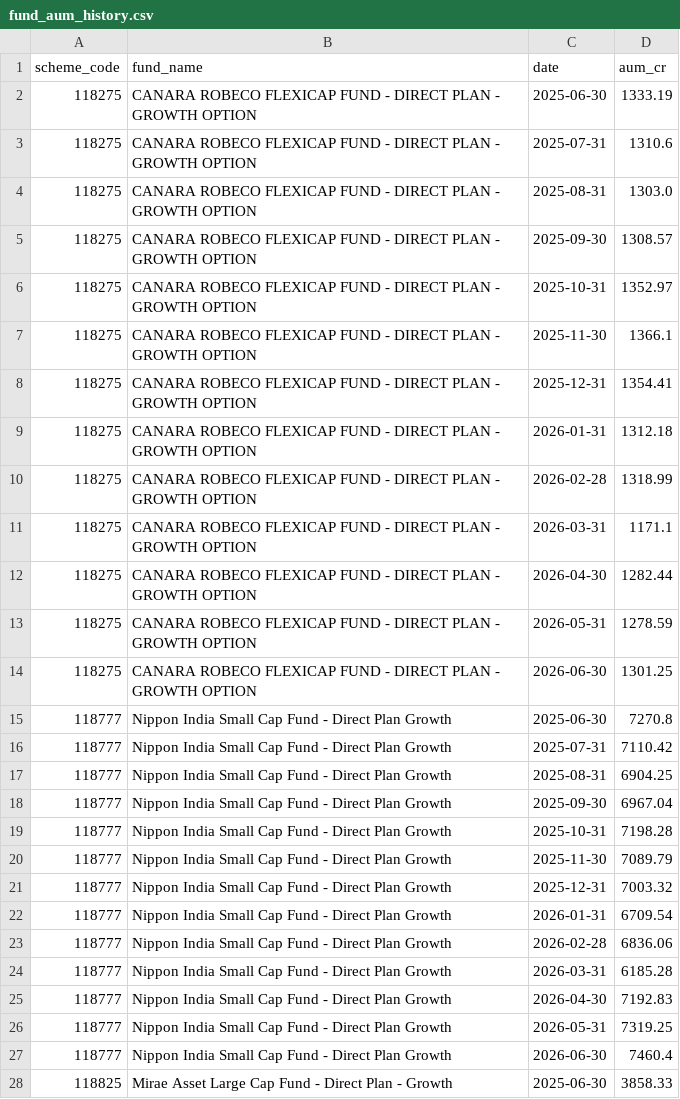
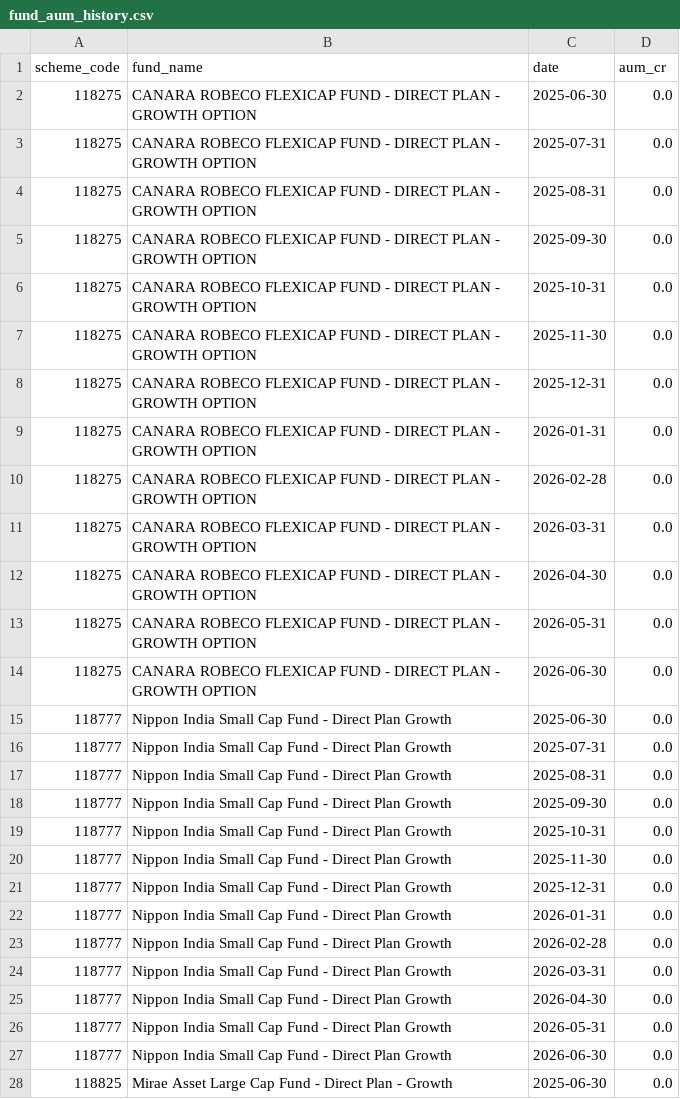
Before and after one commit to krishyadav-dev/Mutual_Fund_Dashboard, a CSV file: data/output/fund_aum_history.csv, drawn as a sheet; only a part is shown; the diff covers the shown part only.

```diff
--- a/data/output/fund_aum_history.csv
+++ b/data/output/fund_aum_history.csv
@@ -1,28 +1,28 @@
 scheme_code,fund_name,date,aum_cr
-118275,CANARA ROBECO FLEXICAP FUND - DIRECT PLAN - GROWTH OPTION,2025-06-30,1333.19
-118275,CANARA ROBECO FLEXICAP FUND - DIRECT PLAN - GROWTH OPTION,2025-07-31,1310.6
-118275,CANARA ROBECO FLEXICAP FUND - DIRECT PLAN - GROWTH OPTION,2025-08-31,1303.0
-118275,CANARA ROBECO FLEXICAP FUND - DIRECT PLAN - GROWTH OPTION,2025-09-30,1308.57
-118275,CANARA ROBECO FLEXICAP FUND - DIRECT PLAN - GROWTH OPTION,2025-10-31,1352.97
-118275,CANARA ROBECO FLEXICAP FUND - DIRECT PLAN - GROWTH OPTION,2025-11-30,1366.1
-118275,CANARA ROBECO FLEXICAP FUND - DIRECT PLAN - GROWTH OPTION,2025-12-31,1354.41
-118275,CANARA ROBECO FLEXICAP FUND - DIRECT PLAN - GROWTH OPTION,2026-01-31,1312.18
-118275,CANARA ROBECO FLEXICAP FUND - DIRECT PLAN - GROWTH OPTION,2026-02-28,1318.99
-118275,CANARA ROBECO FLEXICAP FUND - DIRECT PLAN - GROWTH OPTION,2026-03-31,1171.1
-118275,CANARA ROBECO FLEXICAP FUND - DIRECT PLAN - GROWTH OPTION,2026-04-30,1282.44
-118275,CANARA ROBECO FLEXICAP FUND - DIRECT PLAN - GROWTH OPTION,2026-05-31,1278.59
-118275,CANARA ROBECO FLEXICAP FUND - DIRECT PLAN - GROWTH OPTION,2026-06-30,1301.25
-118777,Nippon India Small Cap Fund - Direct Plan Growth,2025-06-30,7270.8
-118777,Nippon India Small Cap Fund - Direct Plan Growth,2025-07-31,7110.42
-118777,Nippon India Small Cap Fund - Direct Plan Growth,2025-08-31,6904.25
-118777,Nippon India Small Cap Fund - Direct Plan Growth,2025-09-30,6967.04
-118777,Nippon India Small Cap Fund - Direct Plan Growth,2025-10-31,7198.28
-118777,Nippon India Small Cap Fund - Direct Plan Growth,2025-11-30,7089.79
-118777,Nippon India Small Cap Fund - Direct Plan Growth,2025-12-31,7003.32
-118777,Nippon India Small Cap Fund - Direct Plan Growth,2026-01-31,6709.54
-118777,Nippon India Small Cap Fund - Direct Plan Growth,2026-02-28,6836.06
-118777,Nippon India Small Cap Fund - Direct Plan Growth,2026-03-31,6185.28
-118777,Nippon India Small Cap Fund - Direct Plan Growth,2026-04-30,7192.83
-118777,Nippon India Small Cap Fund - Direct Plan Growth,2026-05-31,7319.25
-118777,Nippon India Small Cap Fund - Direct Plan Growth,2026-06-30,7460.4
-118825,Mirae Asset Large Cap Fund - Direct Plan - Growth,2025-06-30,3858.33
+118275,CANARA ROBECO FLEXICAP FUND - DIRECT PLAN - GROWTH OPTION,2025-06-30,0.0
+118275,CANARA ROBECO FLEXICAP FUND - DIRECT PLAN - GROWTH OPTION,2025-07-31,0.0
+118275,CANARA ROBECO FLEXICAP FUND - DIRECT PLAN - GROWTH OPTION,2025-08-31,0.0
+118275,CANARA ROBECO FLEXICAP FUND - DIRECT PLAN - GROWTH OPTION,2025-09-30,0.0
+118275,CANARA ROBECO FLEXICAP FUND - DIRECT PLAN - GROWTH OPTION,2025-10-31,0.0
+118275,CANARA ROBECO FLEXICAP FUND - DIRECT PLAN - GROWTH OPTION,2025-11-30,0.0
+118275,CANARA ROBECO FLEXICAP FUND - DIRECT PLAN - GROWTH OPTION,2025-12-31,0.0
+118275,CANARA ROBECO FLEXICAP FUND - DIRECT PLAN - GROWTH OPTION,2026-01-31,0.0
+118275,CANARA ROBECO FLEXICAP FUND - DIRECT PLAN - GROWTH OPTION,2026-02-28,0.0
+118275,CANARA ROBECO FLEXICAP FUND - DIRECT PLAN - GROWTH OPTION,2026-03-31,0.0
+118275,CANARA ROBECO FLEXICAP FUND - DIRECT PLAN - GROWTH OPTION,2026-04-30,0.0
+118275,CANARA ROBECO FLEXICAP FUND - DIRECT PLAN - GROWTH OPTION,2026-05-31,0.0
+118275,CANARA ROBECO FLEXICAP FUND - DIRECT PLAN - GROWTH OPTION,2026-06-30,0.0
+118777,Nippon India Small Cap Fund - Direct Plan Growth,2025-06-30,0.0
+118777,Nippon India Small Cap Fund - Direct Plan Growth,2025-07-31,0.0
+118777,Nippon India Small Cap Fund - Direct Plan Growth,2025-08-31,0.0
+118777,Nippon India Small Cap Fund - Direct Plan Growth,2025-09-30,0.0
+118777,Nippon India Small Cap Fund - Direct Plan Growth,2025-10-31,0.0
+118777,Nippon India Small Cap Fund - Direct Plan Growth,2025-11-30,0.0
+118777,Nippon India Small Cap Fund - Direct Plan Growth,2025-12-31,0.0
+118777,Nippon India Small Cap Fund - Direct Plan Growth,2026-01-31,0.0
+118777,Nippon India Small Cap Fund - Direct Plan Growth,2026-02-28,0.0
+118777,Nippon India Small Cap Fund - Direct Plan Growth,2026-03-31,0.0
+118777,Nippon India Small Cap Fund - Direct Plan Growth,2026-04-30,0.0
+118777,Nippon India Small Cap Fund - Direct Plan Growth,2026-05-31,0.0
+118777,Nippon India Small Cap Fund - Direct Plan Growth,2026-06-30,0.0
+118825,Mirae Asset Large Cap Fund - Direct Plan - Growth,2025-06-30,0.0
```
Also changed, not shown: 155 edited cells elsewhere in this file, data/cleaned/aum_and_ter_clean.csv, data/cleaned/benchmark_data_clean.csv, 15 other files.
